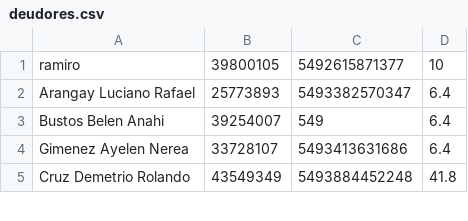
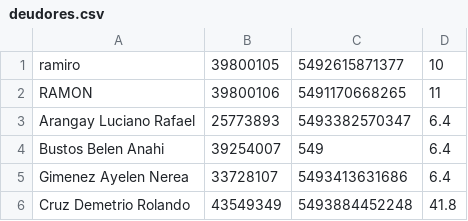
Before and after one commit to ramon248712/yne-whatsauto-bot, a CSV file: deudores.csv, drawn as a sheet; only a part is shown.

Commit message:
Update deudores.csv

```diff
--- a/deudores.csv
+++ b/deudores.csv
@@ -1,2 +1,3 @@
 ramiro,39800105,5492615871377,10
+RAMON,39800106,5491170668265,11
 Arangay Luciano Rafael,25773893,5493382570347,6.4
```
